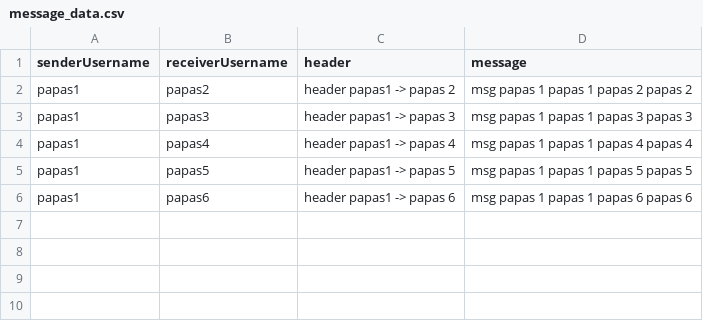
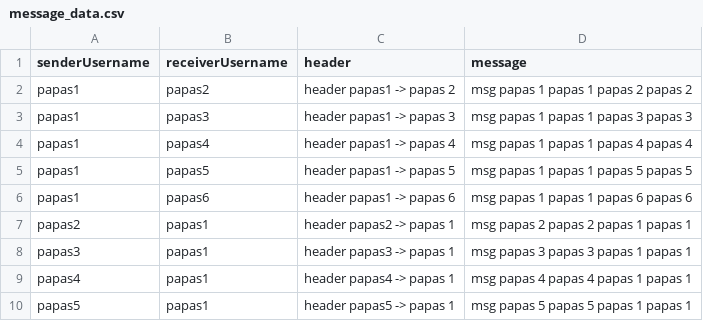
Before and after one commit to PapamichMarios/NotEbay, a CSV file: my_data/message_data.csv, drawn as a sheet; the diff names each change by its address in the sheet, - before the commit and + after, or states it on an @@ line.

```diff
--- a/my_data/message_data.csv
+++ b/my_data/message_data.csv
+row 7: papas2 | papas1 | header papas2 -> papas 1 | msg papas 2 papas 2 papas 1 papas 1
+row 8: papas3 | papas1 | header papas3 -> papas 1 | msg papas 3 papas 3 papas 1 papas 1
+row 9: papas4 | papas1 | header papas4 -> papas 1 | msg papas 4 papas 4 papas 1 papas 1
+row 10: papas5 | papas1 | header papas5 -> papas 1 | msg papas 5 papas 5 papas 1 papas 1
```
Also changed, not shown: 3 other files.
